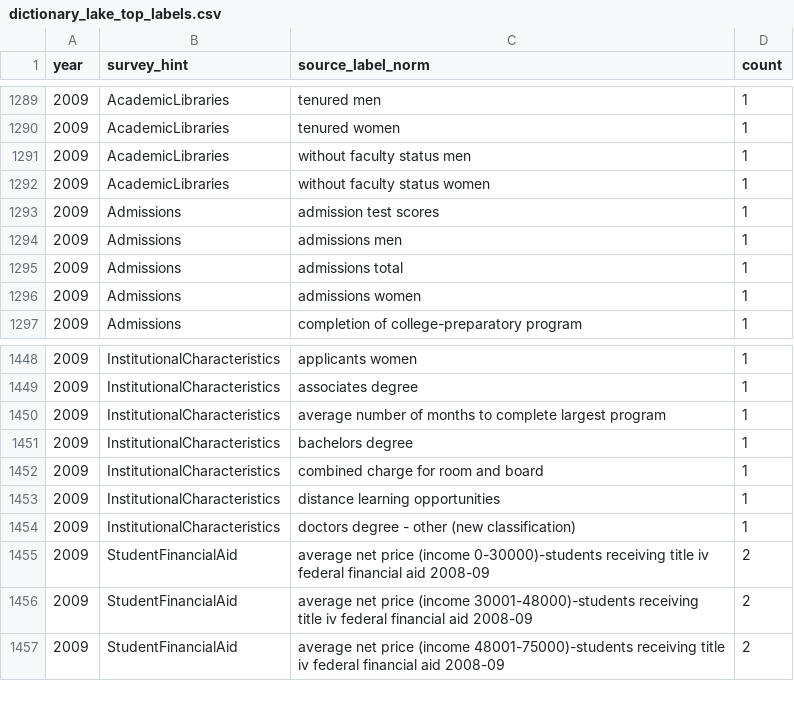
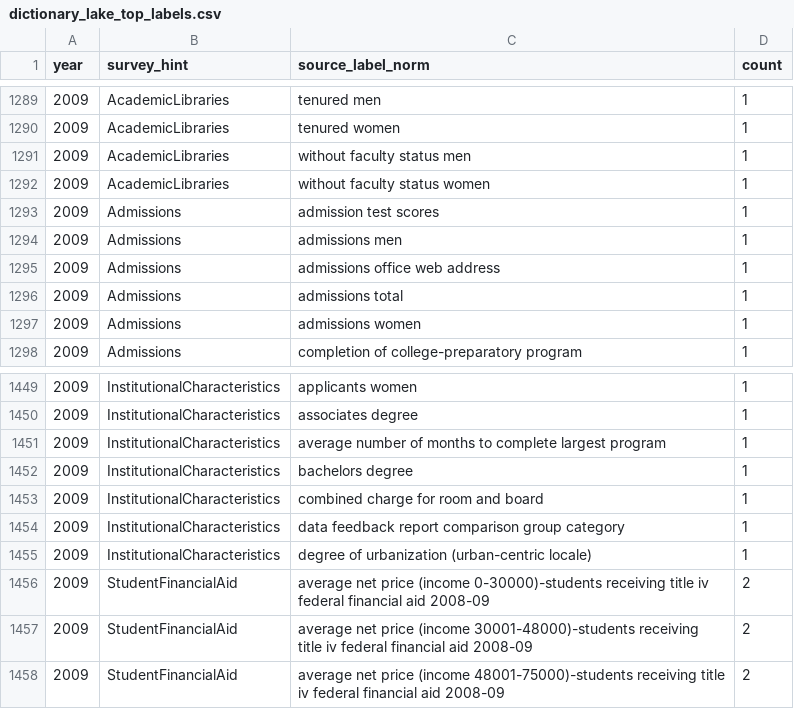
Before and after one commit to markjayson13/IPEDS_Paneling, a CSV file: dictionary_lake_top_labels.csv, drawn as a sheet; only a part is shown, gaps mark what is left out.

Commit message:
Add comprehensive IPEDS variable dictionary CSV
Added dictionary_lake.csv containing detailed mappings of IPEDS source variables, labels, years, and metadata for higher education datasets. Also updated related Parquet, JSON, and top labels files to reflect new and revised variable definitions.

```diff
--- a/dictionary_lake_top_labels.csv
+++ b/dictionary_lake_top_labels.csv
@@ -1294,2 +1294,3 @@ year,survey_hint,source_label_norm,count
 2009,Admissions,admissions men,1
+2009,Admissions,admissions office web address,1
 2009,Admissions,admissions total,1
@@ -1452,4 +1453,4 @@ year,survey_hint,source_label_norm,count
 2009,InstitutionalCharacteristics,combined charge for room and board,1
-2009,InstitutionalCharacteristics,distance learning opportunities,1
-2009,InstitutionalCharacteristics,doctors degree - other (new classification),1
+2009,InstitutionalCharacteristics,data feedback report comparison group category,1
+2009,InstitutionalCharacteristics,degree of urbanization (urban-centric locale),1
 2009,StudentFinancialAid,average net price (income 0-30000)-students receiving title iv federal financial aid 2008-09,2
```
Also changed, not shown: 3 other files.
